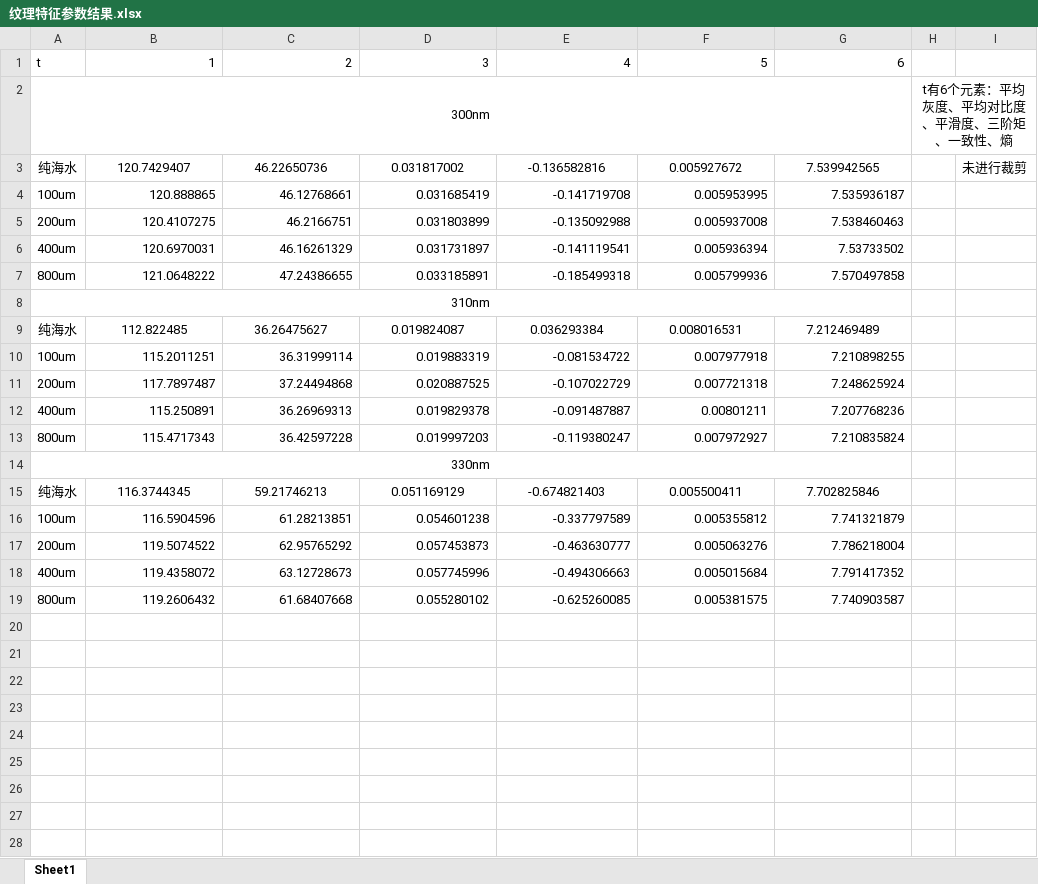
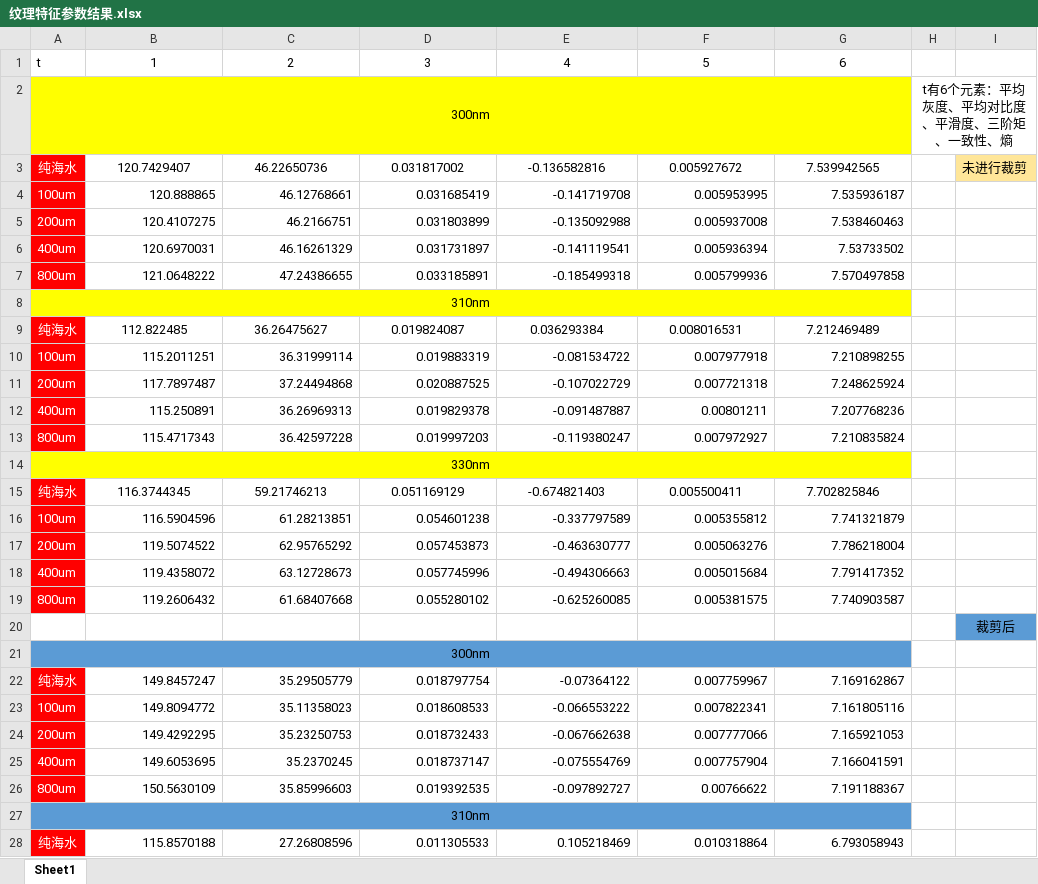
Before and after one commit to shulincome/article, an Excel workbook: 纹理特征参数结果.xlsx, sheet Sheet1, drawn as a sheet; only a part is shown; values as stored, in another font and other column widths than the file's, no borders; the diff covers the shown part only; the diff names each change by its address in the sheet, - before the commit and + after, or states it on an @@ line.

Commit message:
Add files via upload

```diff
--- a/纹理特征参数结果.xlsx (sheet Sheet1)
+++ b/纹理特征参数结果.xlsx (sheet Sheet1)
-B1:G1 alignment: right
+B1:G1 alignment: center
-A2:G2 fill: none
+A2:G2 fill: #FFFF00
@@ A3:A7 fill: none → #FF0000, text colour: black → #FFFFFF @@
-I3 fill: none
+I3 fill: #FFE699
-A8:G8 fill: none
+A8:G8 fill: #FFFF00
@@ A9:A13 fill: none → #FF0000, text colour: black → #FFFFFF @@
-A14:G14 fill: none
+A14:G14 fill: #FFFF00
@@ A15:A19 fill: none → #FF0000, text colour: black → #FFFFFF @@
+row 20:  |  |  |  |  |  |  |  | 裁剪后
+row 21: 300nm
+row 22: 纯海水 | 149.8457247 | 35.29505779 | 0.018797754 | -0.07364122 | 0.007759967 | 7.169162867
+row 23: 100um | 149.8094772 | 35.11358023 | 0.018608533 | -0.066553222 | 0.007822341 | 7.161805116
+row 24: 200um | 149.4292295 | 35.23250753 | 0.018732433 | -0.067662638 | 0.007777066 | 7.165921053
+row 25: 400um | 149.6053695 | 35.2370245 | 0.018737147 | -0.075554769 | 0.007757904 | 7.166041591
+row 26: 800um | 150.5630109 | 35.85996603 | 0.019392535 | -0.097892727 | 0.00766622 | 7.191188367
+row 27: 310nm
+row 28: 纯海水 | 115.8570188 | 27.26808596 | 0.011305533 | 0.105218469 | 0.010318864 | 6.793058943
```
Also changed, not shown: 10 added rows elsewhere in this sheet.
